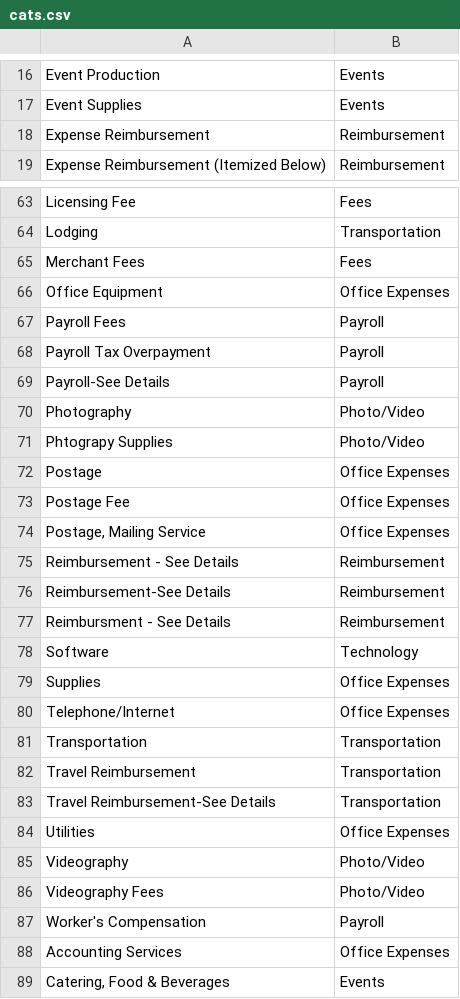
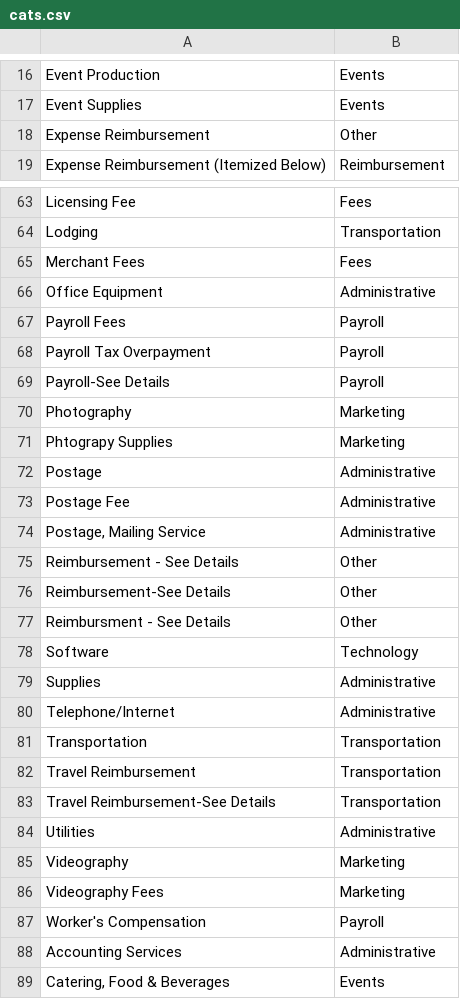
Before and after one commit to ilanamarcus/fec-campaign-expenditures, a CSV file: cats.csv, drawn as a sheet; only a part is shown, gaps mark what is left out; the diff covers the shown part only.

```diff
--- a/cats.csv
+++ b/cats.csv
@@ -17,3 +17,3 @@ Event Production,Events
 Event Supplies,Events
-Expense Reimbursement,Reimbursement
+Expense Reimbursement,Other
 Expense Reimbursement (Itemized Below),Reimbursement
@@ -65,3 +65,3 @@ Lodging,Transportation
 Merchant Fees,Fees
-Office Equipment,Office Expenses
+Office Equipment,Administrative
 Payroll Fees,Payroll
@@ -69,13 +69,13 @@ Payroll Tax Overpayment,Payroll
 Payroll-See Details,Payroll
-Photography,Photo/Video
-Phtograpy Supplies,Photo/Video
-Postage,Office Expenses
-Postage Fee,Office Expenses
-"Postage, Mailing Service",Office Expenses
-Reimbursement - See Details,Reimbursement
-Reimbursement-See Details,Reimbursement
-Reimbursment - See Details,Reimbursement
+Photography,Marketing
+Phtograpy Supplies,Marketing
+Postage,Administrative
+Postage Fee,Administrative
+"Postage, Mailing Service",Administrative
+Reimbursement - See Details,Other
+Reimbursement-See Details,Other
+Reimbursment - See Details,Other
 Software,Technology
-Supplies,Office Expenses
-Telephone/Internet,Office Expenses
+Supplies,Administrative
+Telephone/Internet,Administrative
 Transportation,Transportation
@@ -83,7 +83,7 @@ Travel Reimbursement,Transportation
 Travel Reimbursement-See Details,Transportation
-Utilities,Office Expenses
-Videography,Photo/Video
-Videography Fees,Photo/Video
+Utilities,Administrative
+Videography,Marketing
+Videography Fees,Marketing
 Worker's Compensation,Payroll
-Accounting Services,Office Expenses
+Accounting Services,Administrative
 "Catering, Food & Beverages",Events
```
Also changed, not shown: 53 edited cells elsewhere in this file, candidate_expenses.csv, 3 other files.
